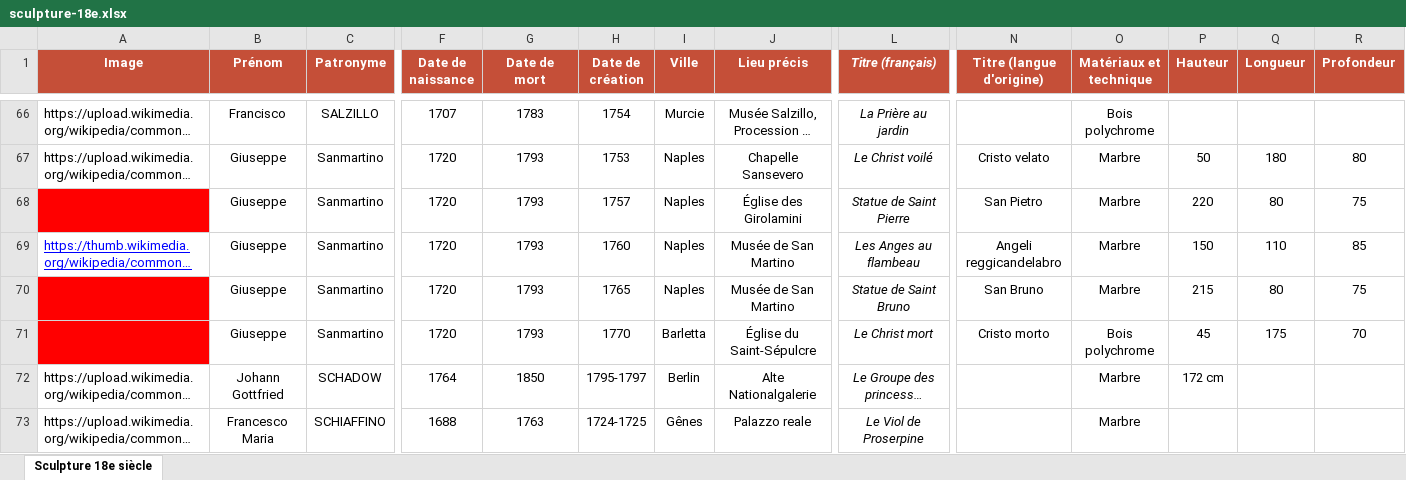
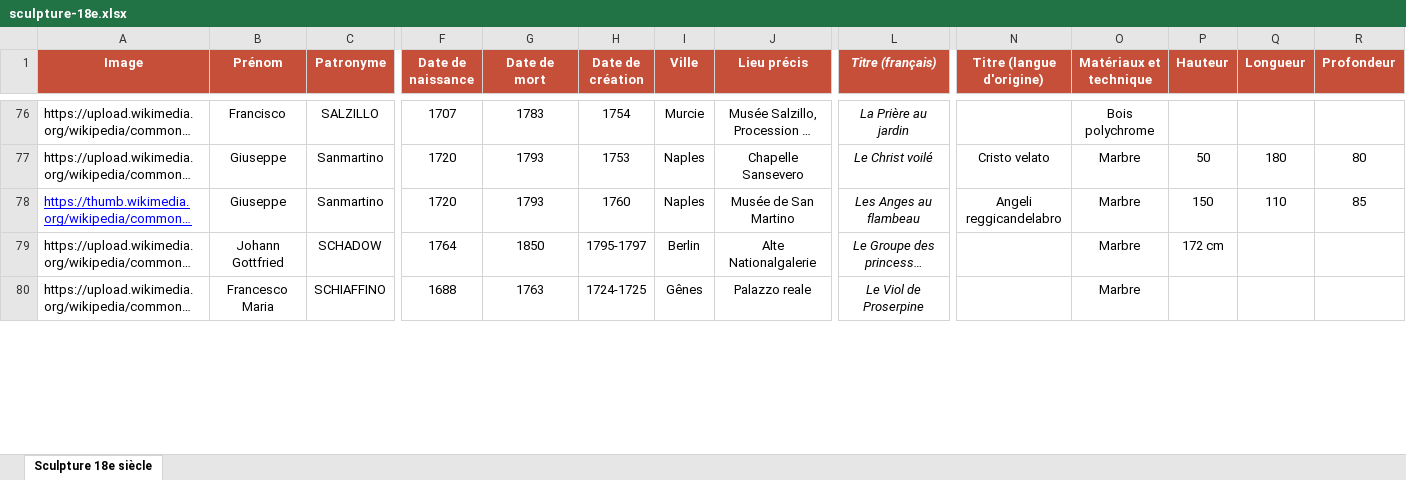
Before and after one commit to stassi-tech/art, an Excel workbook: quizzes/sculpture-18e.xlsx, sheet Sculpture 18e siècle, drawn as a sheet; only a part is shown, gaps mark what is left out; long unchanged cells end in …; values as stored, in another font and other column widths than the file's, no borders; removed rows and columns are numbered as before the commit, all else as after; rows hold the shown columns only; the diff covers the shown part only; the diff names each change by its address in the sheet, - before the commit and + after, or states it on an @@ line.

```diff
--- a/quizzes/sculpture-18e.xlsx (sheet Sculpture 18e siècle)
+++ b/quizzes/sculpture-18e.xlsx (sheet Sculpture 18e siècle)
-row 68:  | Giuseppe | Sanmartino | 1720 | 1793 | 1757 | Naples | Église des Girolamini | Statue de Saint Pierre | San Pietro | Marbre | 220 | 80 | 75
-row 70:  | Giuseppe | Sanmartino | 1720 | 1793 | 1765 | Naples | Musée de San Martino | Statue de Saint Bruno | San Bruno | Marbre | 215 | 80 | 75
-row 71:  | Giuseppe | Sanmartino | 1720 | 1793 | 1770 | Barletta | Église du Saint-Sépulcre | Le Christ mort | Cristo morto | Bois polychrome | 45 | 175 | 70
```
Also changed, not shown: 14 added rows, 2 removed rows, 24 edited cells and cell formats elsewhere in this sheet.
